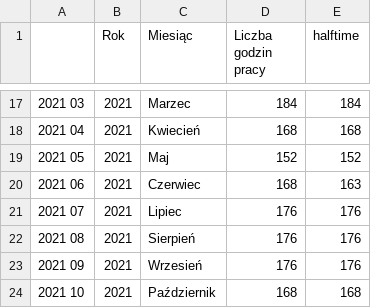
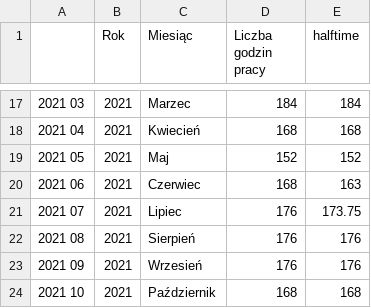
Before and after one commit to StanczakDominik/dotfiles, a CSV file: scripts/godziny_pracy.csv, drawn as a sheet; only a part is shown, gaps mark what is left out.

Commit message:
Godziny pracy skrócone przez upał

```diff
--- a/scripts/godziny_pracy.csv
+++ b/scripts/godziny_pracy.csv
@@ -20,3 +20,3 @@
 2021 06,2021,Czerwiec,168,163
-2021 07,2021,Lipiec,176,176
+2021 07,2021,Lipiec,176,173.75
 2021 08,2021,Sierpień,176,176
```
